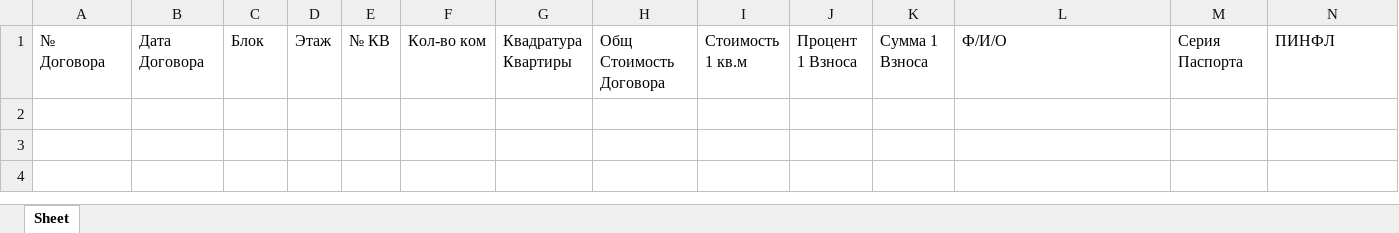
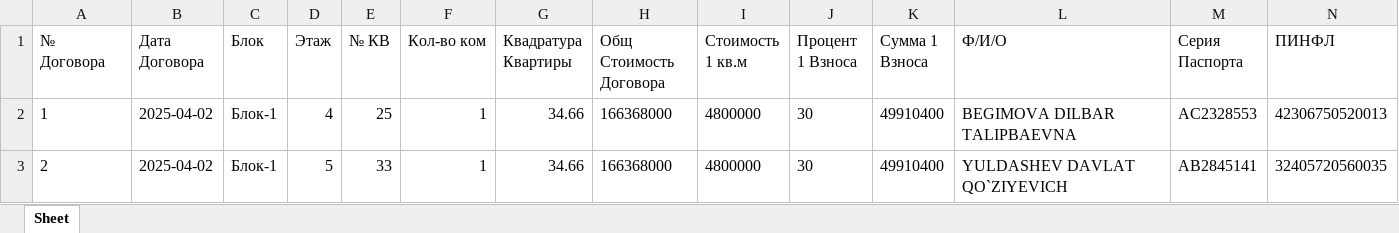
Before and after one commit to RealEstateDevw/RealEstate, an Excel workbook: static/Жилые_Комплексы/ЖК_Бахор/contract_registry.xlsx, sheet Sheet, drawn as a sheet; only a part is shown; values as stored, in another font and other column widths than the file's, no borders; rows hold the shown columns only; the diff names each change by its address in the sheet, - before the commit and + after, or states it on an @@ line.

```diff
--- a/static/Жилые_Комплексы/ЖК_Бахор/contract_registry.xlsx (sheet Sheet)
+++ b/static/Жилые_Комплексы/ЖК_Бахор/contract_registry.xlsx (sheet Sheet)
+row 2: 1 | 2025-04-02 | Блок-1 | 4 | 25 | 1 | 34.66 | 166368000 | 4800000 | 30 | 49910400 | BEGIMOVA DILBAR TALIPBAEVNA | AC2328553 | 42306750520013
+row 3: 2 | 2025-04-02 | Блок-1 | 5 | 33 | 1 | 34.66 | 166368000 | 4800000 | 30 | 49910400 | YULDASHEV DAVLAT QO`ZIYEVICH | AB2845141 | 32405720560035
```
Also changed, not shown: static/Жилые_Комплексы/ЖК_Бахор/jk_data.xlsx, 1 other file.
